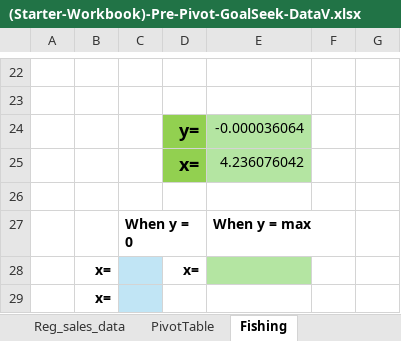
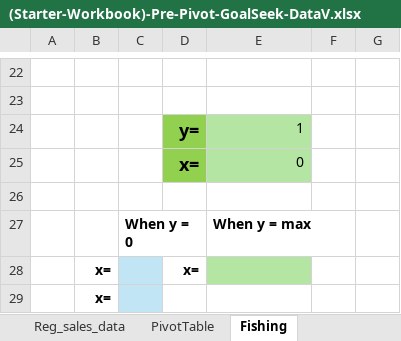
Before and after one commit to byu-cce270/content, an Excel workbook: docs/unit1/3_pivot_goalseek/(Starter-Workbook)-Pre-Pivot-GoalSeek-DataV.xlsx, sheet Fishing, drawn as a sheet; only a part is shown, gaps mark what is left out; values as stored, in another font and other column widths than the file's, no borders; charts and pictures not drawn; the diff names each change by its address in the sheet, - before the commit and + after, or states it on an @@ line.

```diff
--- a/docs/unit1/3_pivot_goalseek/(Starter-Workbook)-Pre-Pivot-GoalSeek-DataV.xlsx (sheet Fishing)
+++ b/docs/unit1/3_pivot_goalseek/(Starter-Workbook)-Pre-Pivot-GoalSeek-DataV.xlsx (sheet Fishing)
-E24: -0.000036064
+E24: 1
-E25: 4.236076042
+E25: 0
```
Also changed, not shown: sheet PivotTable, sheet Dogshow, charts or pictures, docs/unit1/3_pivot_goalseek/(Starter-Workbook)-Class-Pivot-GoalSeek-DataV.xlsx, docs/unit1/3_pivot_goalseek/(Starter-Workbook)-HW-Pivot-GoalSeek-DataV.xlsx, 8 other files.
